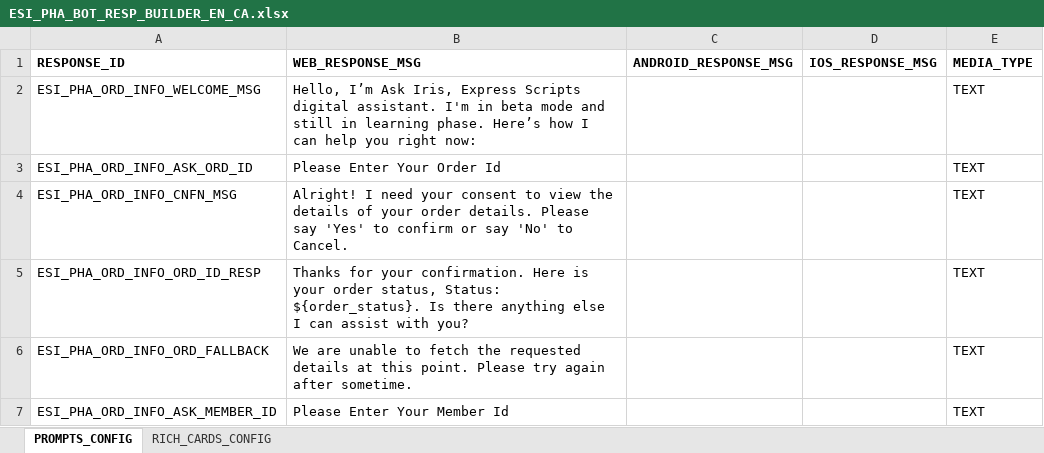
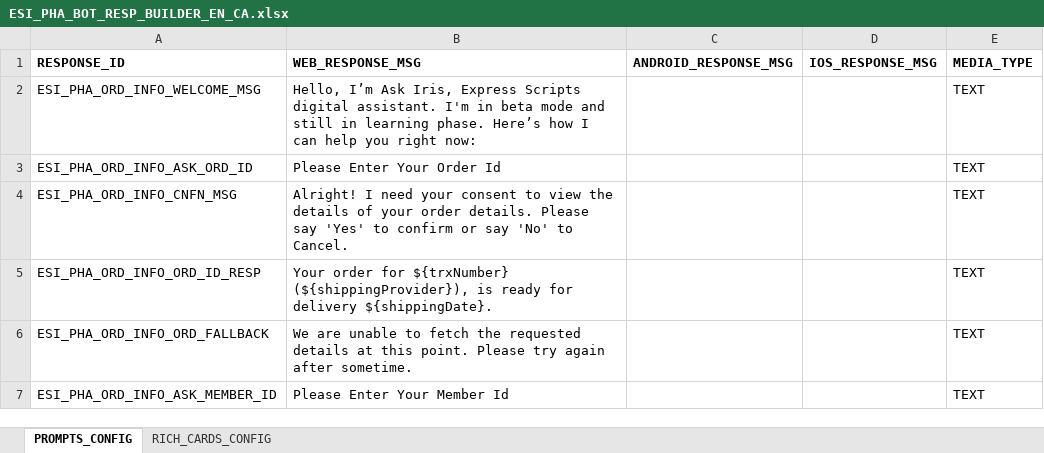
Before and after one commit to dante851/Kore-AI-Pharmacy-Bot, an Excel workbook: resources/ESI_PHA_BOT_RESP_BUILDER_EN_CA.xlsx, sheet PROMPTS_CONFIG, drawn as a sheet; only a part is shown; values as stored, in another font and other column widths than the file's, no borders; the diff names each change by its address in the sheet, - before the commit and + after, or states it on an @@ line.

```diff
--- a/resources/ESI_PHA_BOT_RESP_BUILDER_EN_CA.xlsx (sheet PROMPTS_CONFIG)
+++ b/resources/ESI_PHA_BOT_RESP_BUILDER_EN_CA.xlsx (sheet PROMPTS_CONFIG)
-B5 (WEB_RESPONSE_MSG): Thanks for your confirmation. Here is your order status, Status: ${order_status}. Is there anything else I can assist with you?
+B5 (WEB_RESPONSE_MSG): Your order for ${trxNumber} (${shippingProvider}), is ready for delivery ${shippingDate}.
```
Also changed, not shown: 2 other files.
